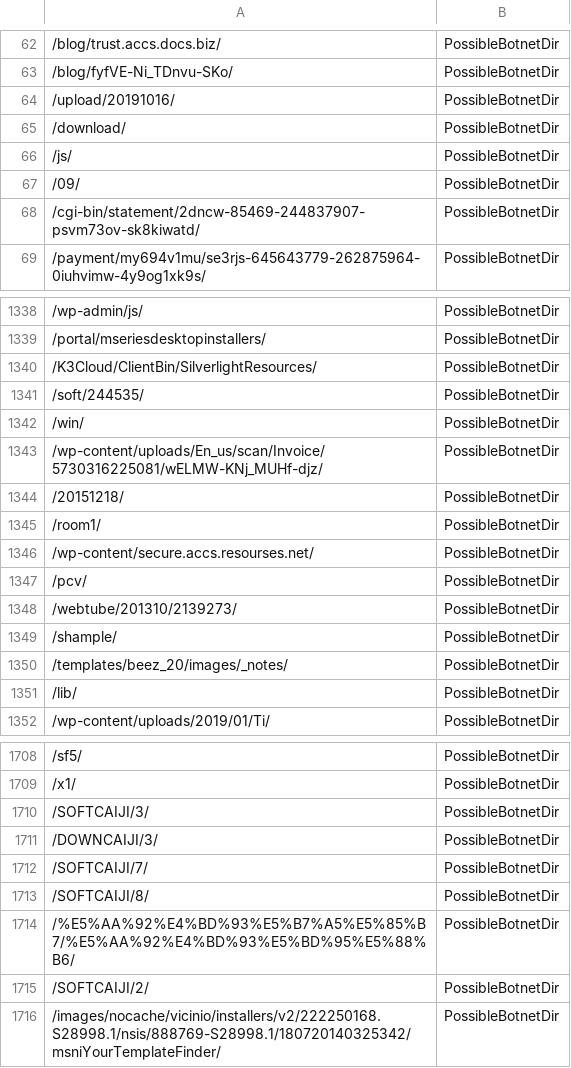
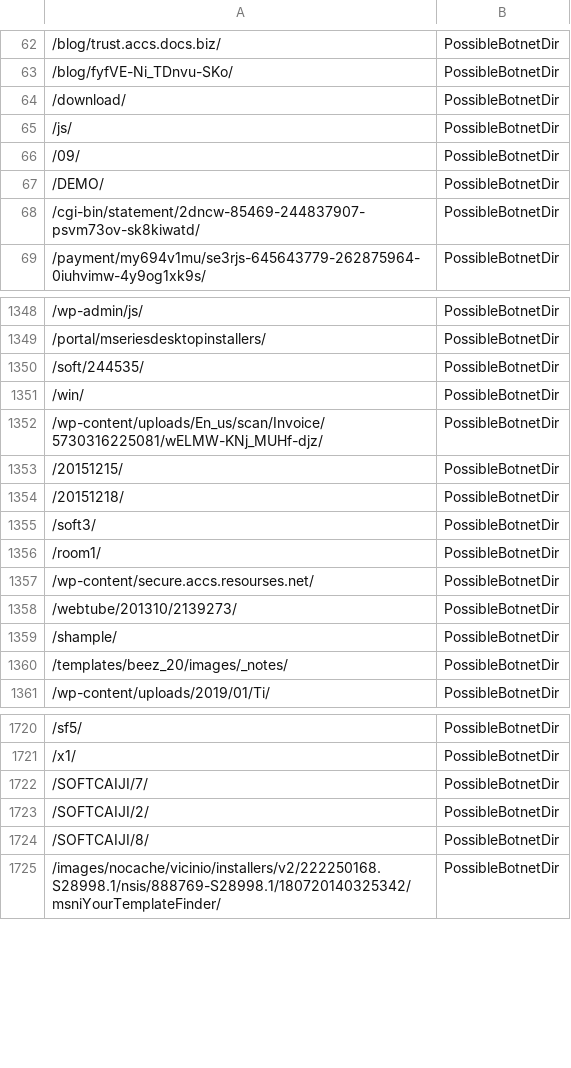
Before and after one commit to DesertFoxBG/desertfoxbg.github.io, a CSV file: directoryFeed.csv, drawn as a sheet; only a part is shown, gaps mark what is left out; the diff covers the shown part only.

```diff
--- a/directoryFeed.csv
+++ b/directoryFeed.csv
@@ -63,3 +63,2 @@
 /blog/fyfVE-Ni_TDnvu-SKo/,PossibleBotnetDir
-/upload/20191016/,PossibleBotnetDir
 /download/,PossibleBotnetDir
@@ -67,2 +66,3 @@
 /09/,PossibleBotnetDir
+/DEMO/,PossibleBotnetDir
 /cgi-bin/statement/2dncw-85469-244837907-psvm73ov-sk8kiwatd/,PossibleBotnetDir
@@ -1339,3 +1349,2 @@
 /portal/mseriesdesktopinstallers/,PossibleBotnetDir
-/K3Cloud/ClientBin/SilverlightResources/,PossibleBotnetDir
 /soft/244535/,PossibleBotnetDir
@@ -1343,6 +1352,7 @@
 /wp-content/uploads/En_us/scan/Invoice/5730316225081/wELMW-KNj_MUHf-djz/,PossibleBotnetDir
+/20151215/,PossibleBotnetDir
 /20151218/,PossibleBotnetDir
+/soft3/,PossibleBotnetDir
 /room1/,PossibleBotnetDir
 /wp-content/secure.accs.resourses.net/,PossibleBotnetDir
-/pcv/,PossibleBotnetDir
 /webtube/201310/2139273/,PossibleBotnetDir
@@ -1350,3 +1360,2 @@
 /templates/beez_20/images/_notes/,PossibleBotnetDir
-/lib/,PossibleBotnetDir
 /wp-content/uploads/2019/01/Ti/,PossibleBotnetDir
@@ -1709,8 +1721,5 @@
 /x1/,PossibleBotnetDir
-/SOFTCAIJI/3/,PossibleBotnetDir
-/DOWNCAIJI/3/,PossibleBotnetDir
 /SOFTCAIJI/7/,PossibleBotnetDir
-/SOFTCAIJI/8/,PossibleBotnetDir
-/%E5%AA%92%E4%BD%93%E5%B7%A5%E5%85%B7/%E5%AA%92%E4%BD%93%E5%BD%95%E5%88%B6/,PossibleBotnetDir
 /SOFTCAIJI/2/,PossibleBotnetDir
+/SOFTCAIJI/8/,PossibleBotnetDir
 /images/nocache/vicinio/installers/v2/222250168.S28998.1/nsis/888769-S28998.1/180720140325342/msniYourTemplateFinder/,PossibleBotnetDir
```
Also changed, not shown: 36 added rows, 25 removed rows, 4 moved rows and 2 edited cells elsewhere in this file.
